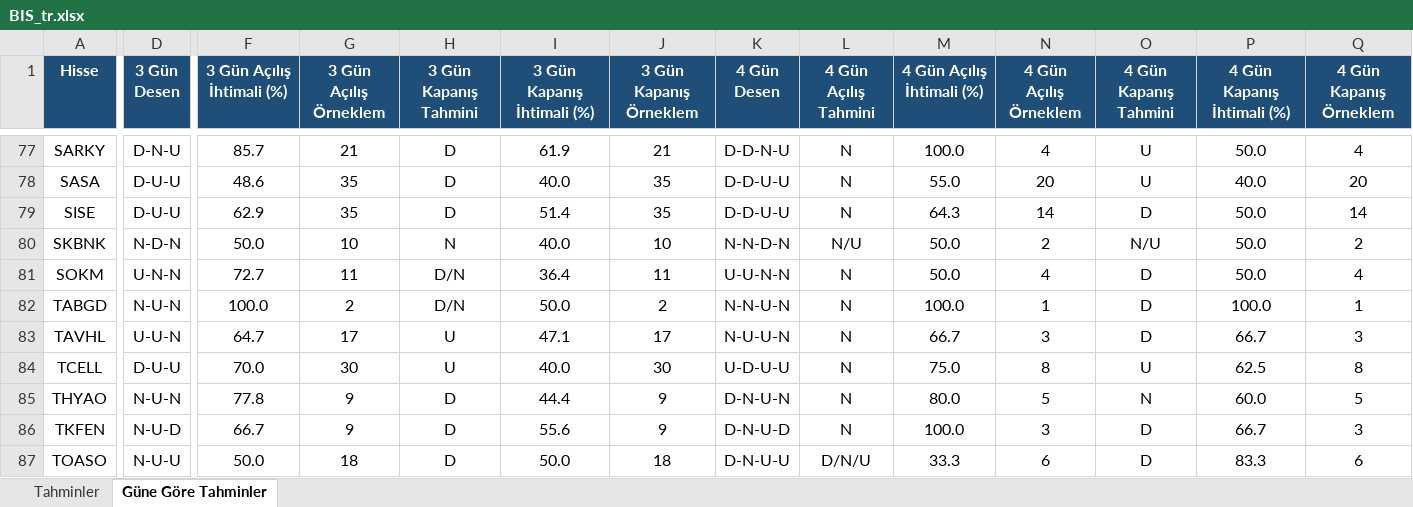
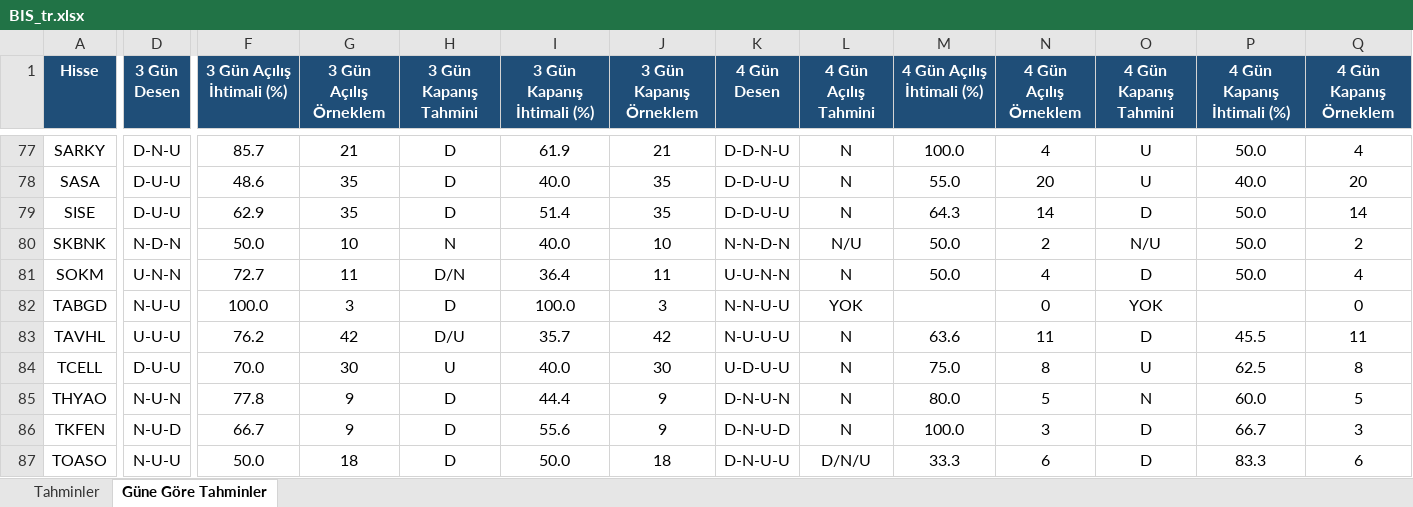
Before and after one commit to serkanche/portfoy, an Excel workbook: BIS_tr.xlsx, sheet Güne Göre Tahminler, drawn as a sheet; only a part is shown, gaps mark what is left out; values as stored, in another font and other column widths than the file's, no borders; conditional formats not drawn; the diff covers the shown part only; the diff names each change by its address in the sheet, - before the commit and + after, or states it on an @@ line.

Commit message:
Güncelle: BIS_tr.xlsx

```diff
--- a/BIS_tr.xlsx (sheet Güne Göre Tahminler)
+++ b/BIS_tr.xlsx (sheet Güne Göre Tahminler)
-D82 (3 Gün Desen): N-U-N
+D82 (3 Gün Desen): N-U-U
-G82 (3 Gün Açılış Örneklem): 2
+G82 (3 Gün Açılış Örneklem): 3
-H82 (3 Gün Kapanış Tahmini): D/N
+H82 (3 Gün Kapanış Tahmini): D
-I82 (3 Gün Kapanış İhtimali (%)): 50.0
+I82 (3 Gün Kapanış İhtimali (%)): 100.0
-J82 (3 Gün Kapanış Örneklem): 2
+J82 (3 Gün Kapanış Örneklem): 3
-K82 (4 Gün Desen): N-N-U-N
+K82 (4 Gün Desen): N-N-U-U
-L82 (4 Gün Açılış Tahmini): N
+L82 (4 Gün Açılış Tahmini): YOK
-M82 (4 Gün Açılış İhtimali (%)): 100.0
+M82 (4 Gün Açılış İhtimali (%)): (empty)
-N82 (4 Gün Açılış Örneklem): 1
+N82 (4 Gün Açılış Örneklem): 0
-O82 (4 Gün Kapanış Tahmini): D
+O82 (4 Gün Kapanış Tahmini): YOK
-P82 (4 Gün Kapanış İhtimali (%)): 100.0
+P82 (4 Gün Kapanış İhtimali (%)): (empty)
-Q82 (4 Gün Kapanış Örneklem): 1
+Q82 (4 Gün Kapanış Örneklem): 0
-D83 (3 Gün Desen): U-U-N
+D83 (3 Gün Desen): U-U-U
-F83 (3 Gün Açılış İhtimali (%)): 64.7
+F83 (3 Gün Açılış İhtimali (%)): 76.2
-G83 (3 Gün Açılış Örneklem): 17
+G83 (3 Gün Açılış Örneklem): 42
-H83 (3 Gün Kapanış Tahmini): U
+H83 (3 Gün Kapanış Tahmini): D/U
-I83 (3 Gün Kapanış İhtimali (%)): 47.1
+I83 (3 Gün Kapanış İhtimali (%)): 35.7
-J83 (3 Gün Kapanış Örneklem): 17
+J83 (3 Gün Kapanış Örneklem): 42
-K83 (4 Gün Desen): N-U-U-N
+K83 (4 Gün Desen): N-U-U-U
-M83 (4 Gün Açılış İhtimali (%)): 66.7
+M83 (4 Gün Açılış İhtimali (%)): 63.6
-N83 (4 Gün Açılış Örneklem): 3
+N83 (4 Gün Açılış Örneklem): 11
-P83 (4 Gün Kapanış İhtimali (%)): 66.7
+P83 (4 Gün Kapanış İhtimali (%)): 45.5
-Q83 (4 Gün Kapanış Örneklem): 3
+Q83 (4 Gün Kapanış Örneklem): 11
```
Also changed, not shown: 323 edited cells elsewhere in this sheet, sheet Tahminler.
